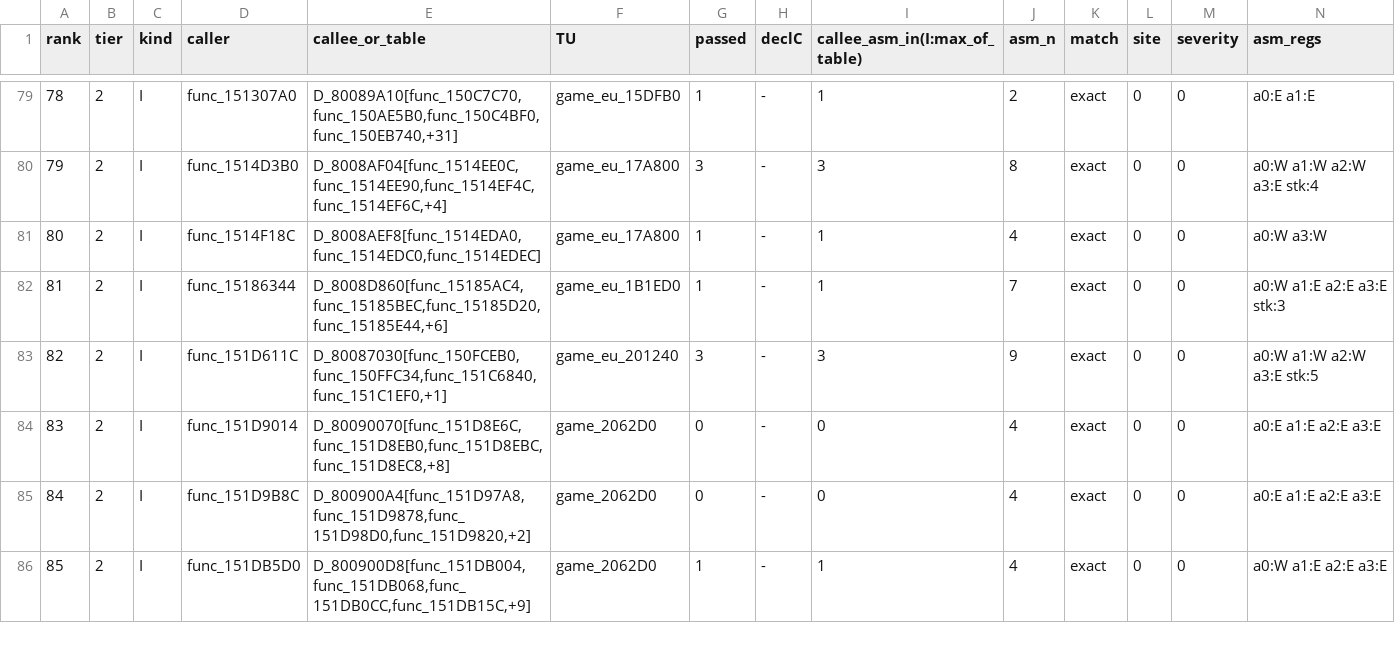
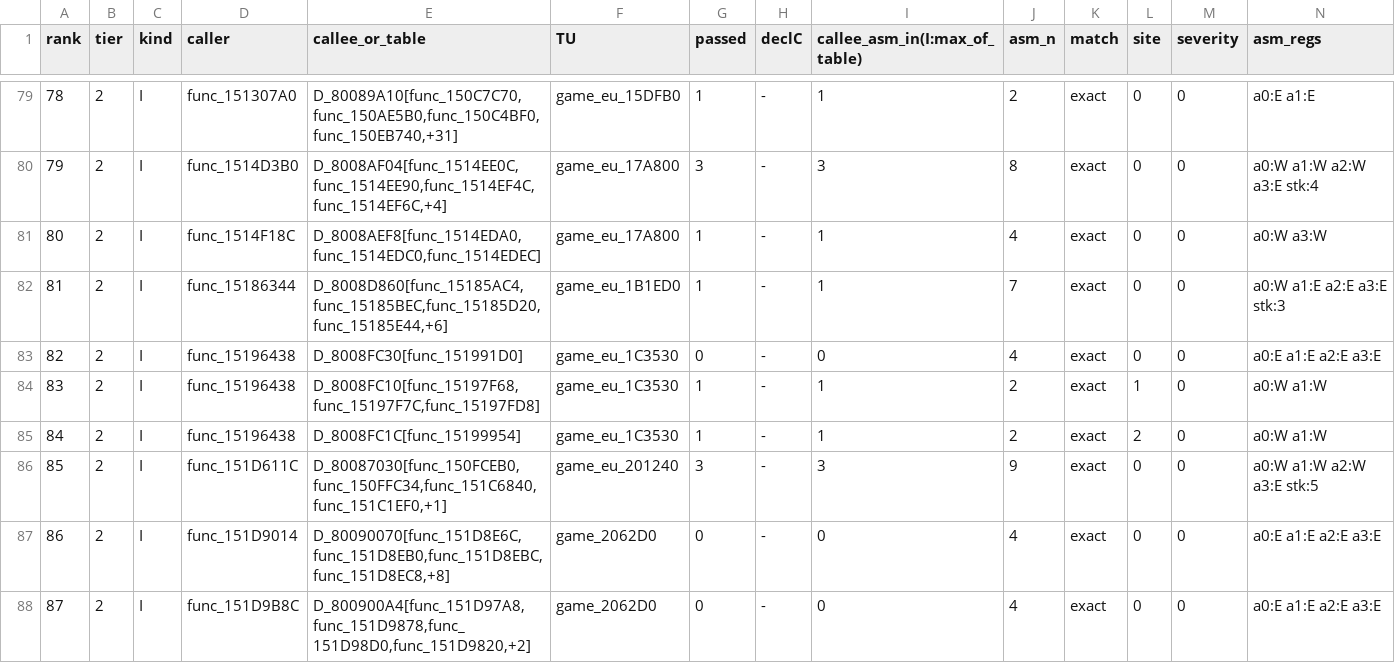
Before and after one commit to Sorikairox/conker-eu-port, a TSV file: docs/port/arity_scan.tsv, drawn as a sheet; only a part is shown, gaps mark what is left out; the shorter side is filled out with more unchanged rows; addresses are those after the commit; the diff names each change by its address in the sheet, - before the commit and + after, or states it on an @@ line.

```diff
--- a/docs/port/arity_scan.tsv
+++ b/docs/port/arity_scan.tsv
+row 83: 82 | 2 | I | func_15196438 | D_8008FC30[func_151991D0] | game_eu_1C3530 | 0 | - | 0 | 4 | exact | 0 | 0 | a0:E a1:E a2:E a3:E
+row 84: 83 | 2 | I | func_15196438 | D_8008FC10[func_15197F68,func_15197F7C,func_15197FD8] | game_eu_1C3530 | 1 | - | 1 | 2 | exact | 1 | 0 | a0:W a1:W
+row 85: 84 | 2 | I | func_15196438 | D_8008FC1C[func_15199954] | game_eu_1C3530 | 1 | - | 1 | 2 | exact | 2 | 0 | a0:W a1:W
@@ column A (rank) renumbered from row 86 down @@
```
Also changed, not shown: docs/port/m2c_sanity.tsv, 6 other files.
